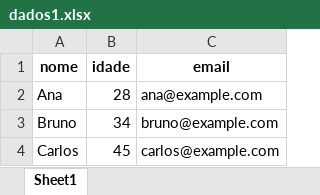
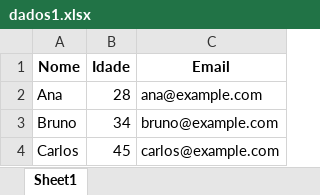
Before and after one commit to Pedro-Ramos01/Transferidor, an Excel workbook: dados1.xlsx, sheet Sheet1, drawn as a sheet; values as stored, in another font and other column widths than the file's, no borders; removed rows and columns are numbered as before the commit, all else as after; the diff names each change by its address in the sheet, - before the commit and + after, or states it on an @@ line.

```diff
--- a/dados1.xlsx (sheet Sheet1)
+++ b/dados1.xlsx (sheet Sheet1)
-row 1: nome | idade | email
+row 1: Nome | Idade | Email
```
Also changed, not shown: dados2.xlsx, dados3.xlsx.
